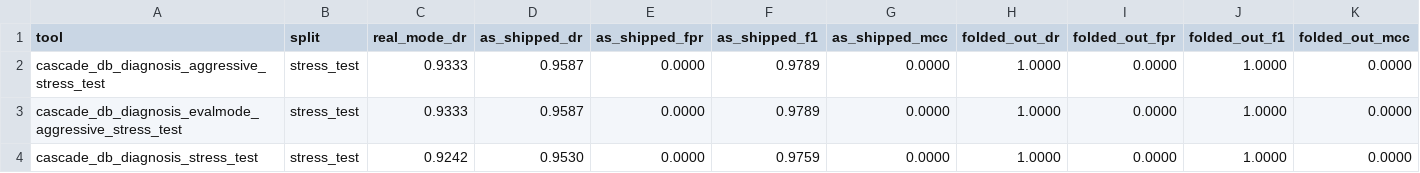
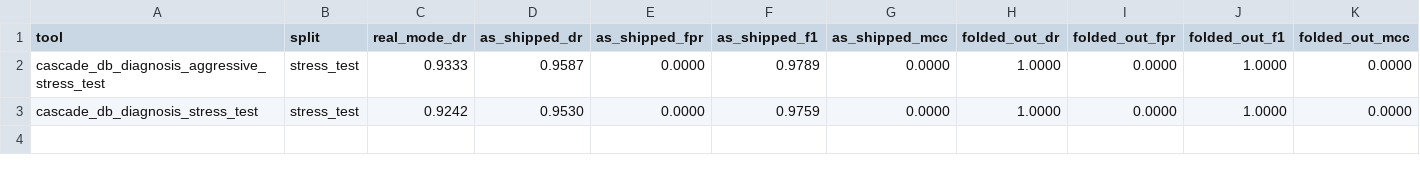
Before and after one commit to rpatrik96/hallmark, a CSV file: tables/taxonomy_fold_ablation_stress_test.csv, drawn as a sheet; only a part is shown; rows hold the shown columns only; the diff names each change by its address in the sheet, - before the commit and + after, or states it on an @@ line.

```diff
--- a/tables/taxonomy_fold_ablation_stress_test.csv
+++ b/tables/taxonomy_fold_ablation_stress_test.csv
-row 3: cascade_db_diagnosis_evalmode_aggressive_stress_test | stress_test | 0.9333 | 0.9587 | 0.0000 | 0.9789 | 0.0000 | 1.0000 | 0.0000 | 1.0000 | 0.0000
```
Also changed, not shown: tables/taxonomy_fold_ablation_dev_public.csv, tables/taxonomy_fold_ablation_dev_public_hybrid_fabrication.csv, 6 other files.
